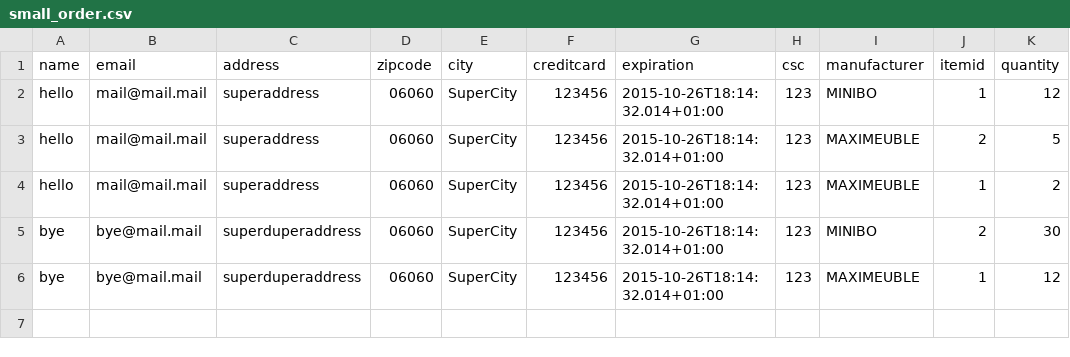
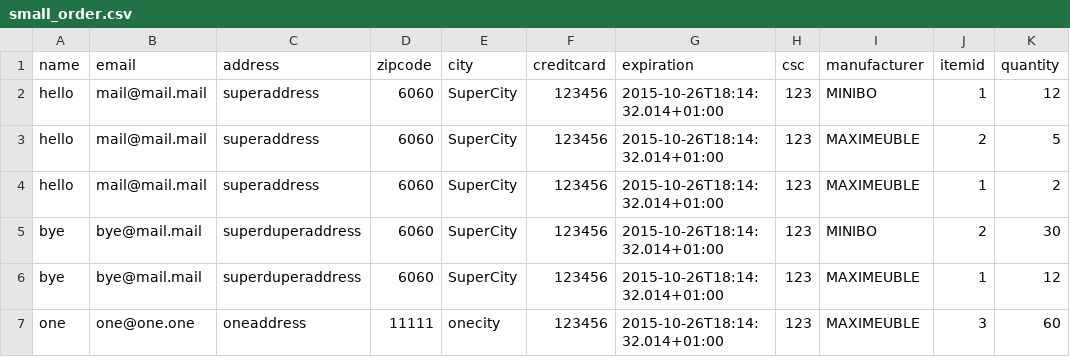
Before and after one commit to camilleboinaud/pns-soa1-lab2, a CSV file: src/datasets/small_order.csv, drawn as a sheet.

Commit message:
start minibo order

```diff
--- a/src/datasets/small_order.csv
+++ b/src/datasets/small_order.csv
@@ -1,6 +1,7 @@
 name,email,address,zipcode,city,creditcard,expiration,csc,manufacturer,itemid,quantity
-hello,mail@mail.mail,superaddress,06060,SuperCity,123456,2015-10-26T18:14:32.014+01:00,123,MINIBO,1,12
-hello,mail@mail.mail,superaddress,06060,SuperCity,123456,2015-10-26T18:14:32.014+01:00,123,MAXIMEUBLE,2,5
-hello,mail@mail.mail,superaddress,06060,SuperCity,123456,2015-10-26T18:14:32.014+01:00,123,MAXIMEUBLE,1,2
-bye,bye@mail.mail,superduperaddress,06060,SuperCity,123456,2015-10-26T18:14:32.014+01:00,123,MINIBO,2,30
-bye,bye@mail.mail,superduperaddress,06060,SuperCity,123456,2015-10-26T18:14:32.014+01:00,123,MAXIMEUBLE,1,12
+hello,mail@mail.mail,superaddress,6060,SuperCity,123456,2015-10-26T18:14:32.014+01:00,123,MINIBO,1,12
+hello,mail@mail.mail,superaddress,6060,SuperCity,123456,2015-10-26T18:14:32.014+01:00,123,MAXIMEUBLE,2,5
+hello,mail@mail.mail,superaddress,6060,SuperCity,123456,2015-10-26T18:14:32.014+01:00,123,MAXIMEUBLE,1,2
+bye,bye@mail.mail,superduperaddress,6060,SuperCity,123456,2015-10-26T18:14:32.014+01:00,123,MINIBO,2,30
+bye,bye@mail.mail,superduperaddress,6060,SuperCity,123456,2015-10-26T18:14:32.014+01:00,123,MAXIMEUBLE,1,12
+one,one@one.one,oneaddress,11111,onecity,123456,2015-10-26T18:14:32.014+01:00,123,MAXIMEUBLE,3,60
```
Also changed, not shown: 3 other files.
